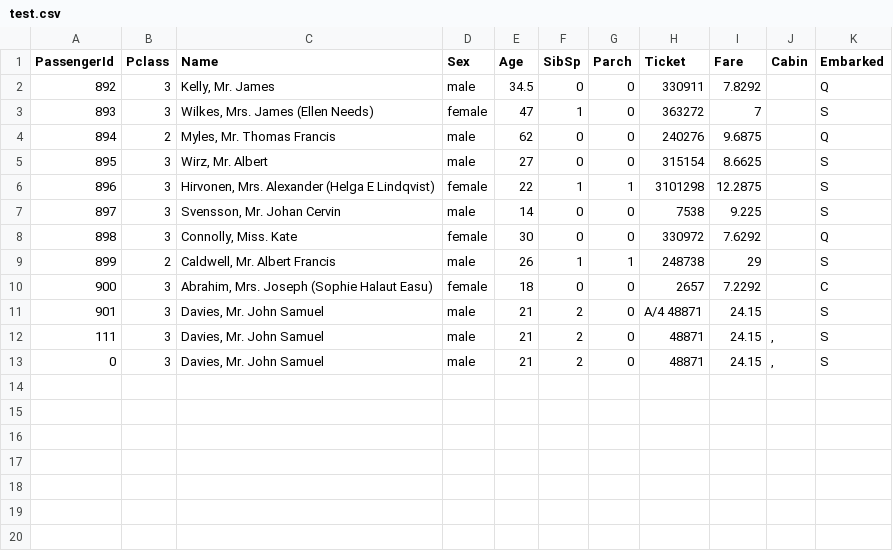
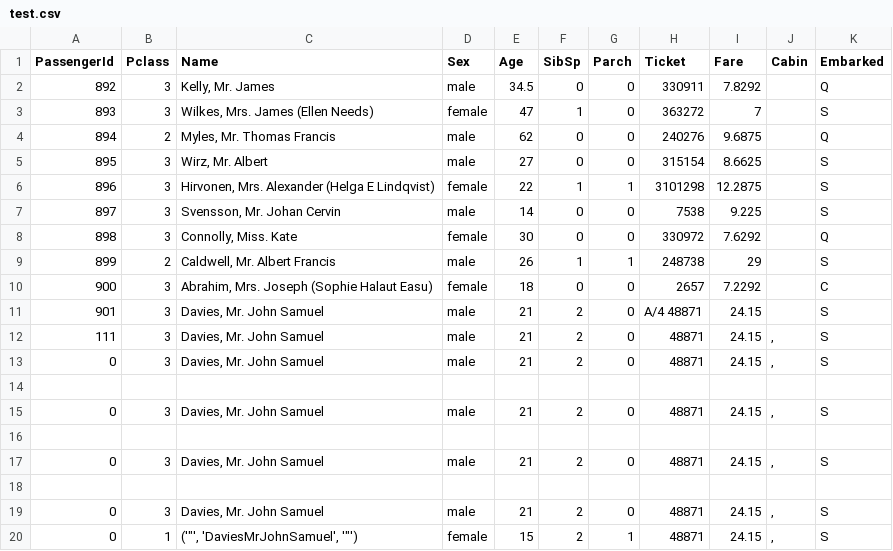
Before and after one commit to friksaw/ml-bot-titanic, a CSV file: input/test.csv, drawn as a sheet.

```diff
--- a/input/test.csv
+++ b/input/test.csv
@@ -13 +13,8 @@ PassengerId,Pclass,Name,Sex,Age,SibSp,Parch,Ticket,Fare,Cabin,Embarked
 0,3,"Davies, Mr. John Samuel",male,21,2,0,48871,24.15,",",S
+
+0,3,"Davies, Mr. John Samuel",male,21,2,0,48871,24.15,",",S
+
+0,3,"Davies, Mr. John Samuel",male,21,2,0,48871,24.15,",",S
+
+0,3,"Davies, Mr. John Samuel",male,21,2,0,48871,24.15,",",S
+0,1,"('""', 'DaviesMrJohnSamuel', '""')",female,15,2,1,48871,24.15,",",S
```
Also changed, not shown: 2 other files.
